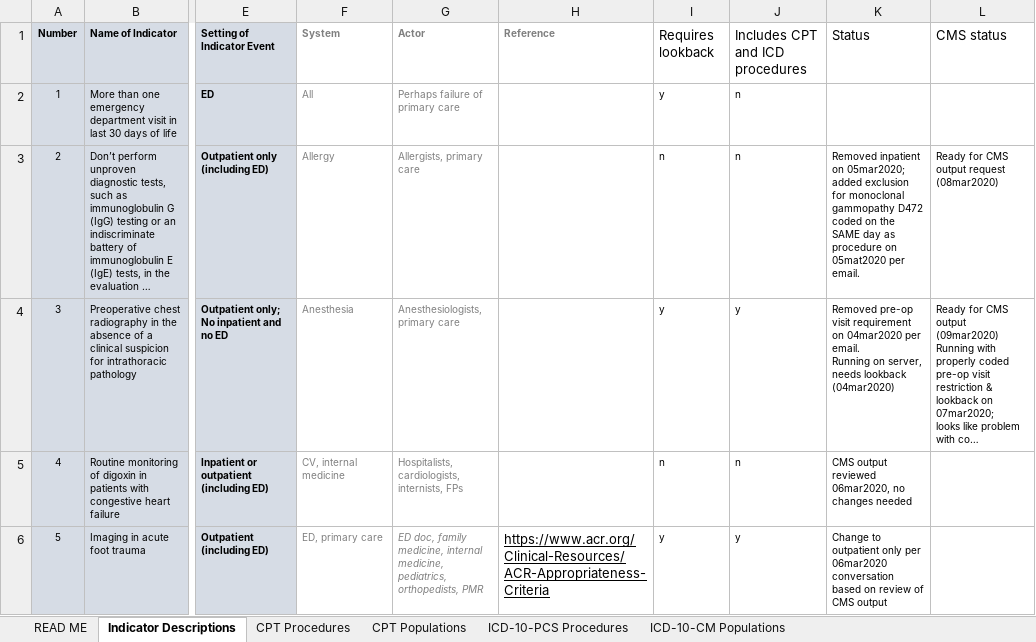
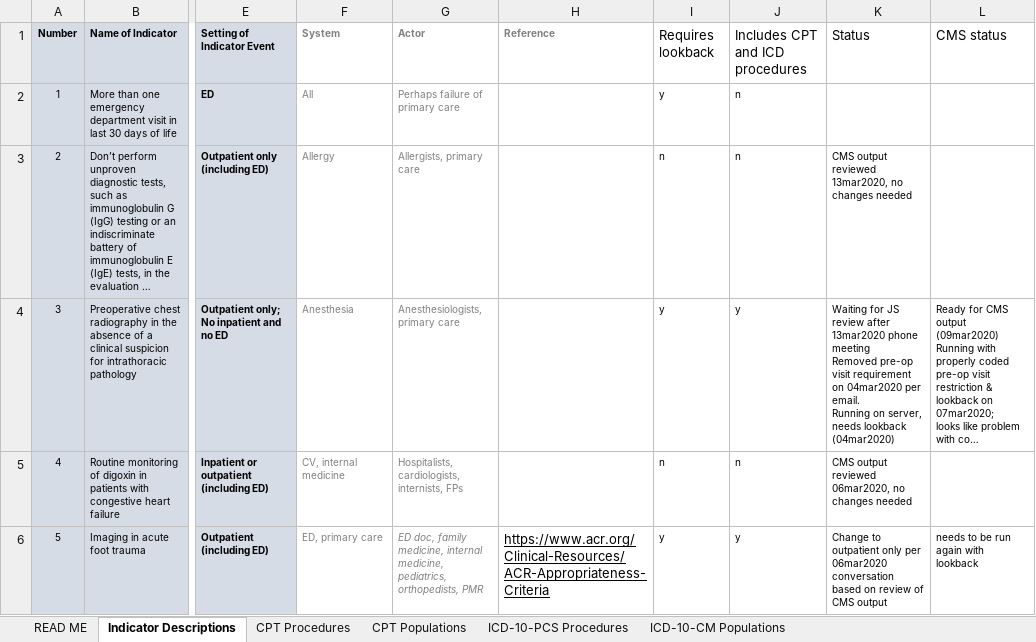
Before and after one commit to susanmhutfless/Overuse-Index-Segal-et-al-Johns-Hopkins-University-ICD-10-Coding, an Excel workbook: ICD-10 conversions_12_17-19 (1).xlsx, sheet Indicator Descriptions, drawn as a sheet; only a part is shown, gaps mark what is left out; long unchanged cells end in …; values as stored, in another font and other column widths than the file's, no borders; conditional formats not drawn; ↵ is a line break in a cell; the diff covers the shown part only; the diff names each change by its address in the sheet, - before the commit and + after, or states it on an @@ line.

Commit message:
Update ICD-10 conversions_12_17-19 (1).xlsx

```diff
--- a/ICD-10 conversions_12_17-19 (1).xlsx (sheet Indicator Descriptions)
+++ b/ICD-10 conversions_12_17-19 (1).xlsx (sheet Indicator Descriptions)
-K3 (Status): Removed inpatient on 05mar2020; added exclusion for monoclonal gammopathy D472 coded on the SAME day as procedure on 05mat2020 per email.
+K3 (Status): CMS output reviewed 13mar2020, no changes needed
-L3 (CMS status): Ready for CMS output request (08mar2020)
+L3 (CMS status): (empty)
-K4 (Status): Removed pre-op…
+K4 (Status): Waiting for JS review after 13mar2020 phone meeting ↵ Removed pre-op…
-L6 (CMS status): (empty)
+L6 (CMS status): needs to be run again with lookback
```
Also changed, not shown: 7 edited cells elsewhere in this sheet, sheet ICD-10-CM Populations.
